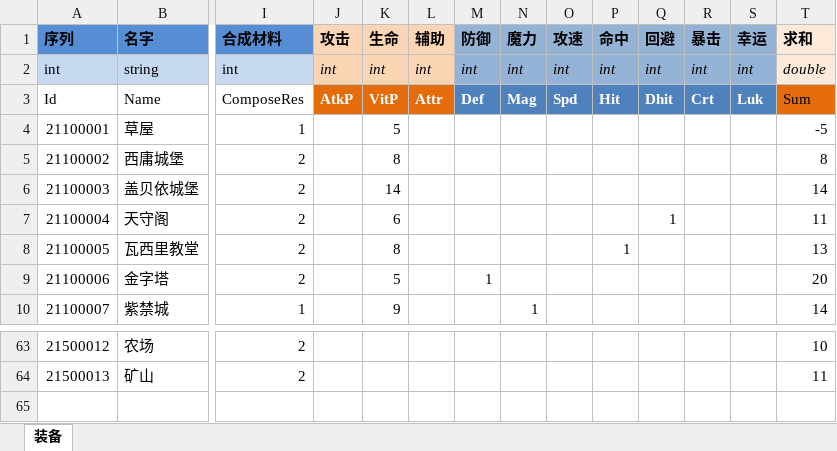
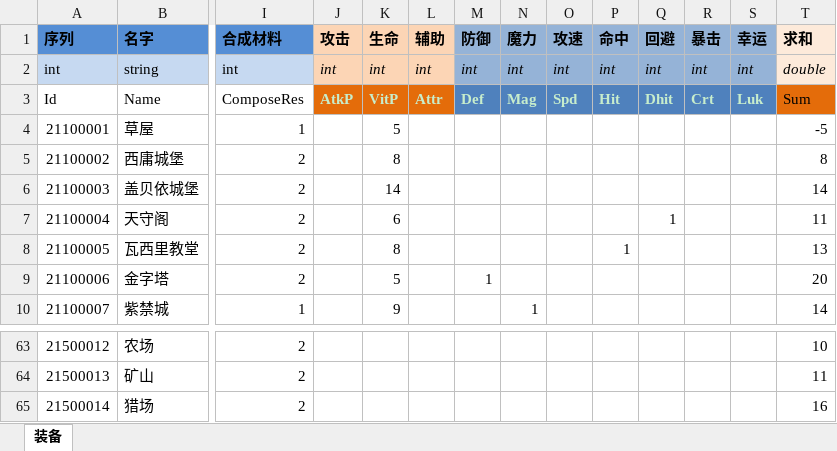
Before and after one commit to realeternia/TOMClassic, an Excel workbook: ConfigData/Xlsx/Equip.xlsx, sheet 装备, drawn as a sheet; only a part is shown, gaps mark what is left out; values as stored, in another font and other column widths than the file's, no borders; conditional formats and table styles not drawn; rows hold the shown columns only; the diff names each change by its address in the sheet, - before the commit and + after, or states it on an @@ line.

Commit message:
add a new hunt equip

```diff
--- a/ConfigData/Xlsx/Equip.xlsx (sheet 装备)
+++ b/ConfigData/Xlsx/Equip.xlsx (sheet 装备)
-J3:S3 text colour: #FFFFFF
+J3:S3 text colour: #C7EDCC
+row 65: 21500014 | 猎场 | 2 |  |  |  |  |  |  |  |  |  |  | 16
```
Also changed, not shown: 14 other files.
